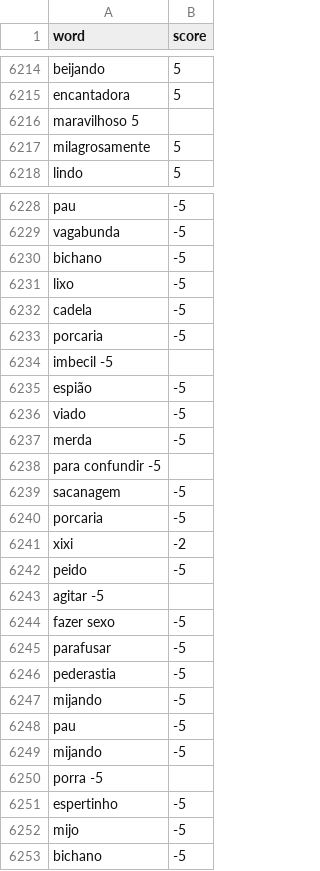
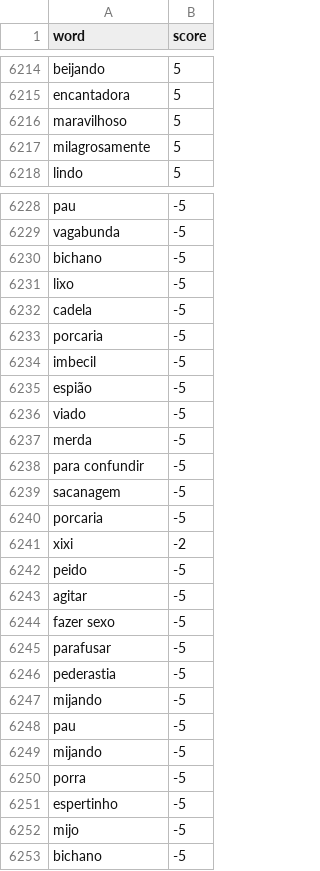
Before and after one commit to obscure-network/sentimental, a CSV file: sentimental/word_list/portuguese.csv, drawn as a sheet; only a part is shown, gaps mark what is left out.

Commit message:
update final i guess

```diff
--- a/sentimental/word_list/portuguese.csv
+++ b/sentimental/word_list/portuguese.csv
@@ -6215,3 +6215,3 @@ beijando,5
 encantadora,5
-maravilhoso 5
+maravilhoso,5
 milagrosamente,5
@@ -6233,3 +6233,3 @@ cadela,-5
 porcaria,-5
-imbecil -5
+imbecil,-5
 espião,-5
@@ -6237,3 +6237,3 @@ viado,-5
 merda,-5
-para confundir -5
+para confundir,-5
 sacanagem,-5
@@ -6242,3 +6242,3 @@ xixi,-2
 peido,-5
-agitar -5
+agitar,-5
 fazer sexo,-5
@@ -6249,3 +6249,3 @@ pau,-5
 mijando,-5
-porra -5
+porra,-5
 espertinho,-5
```
